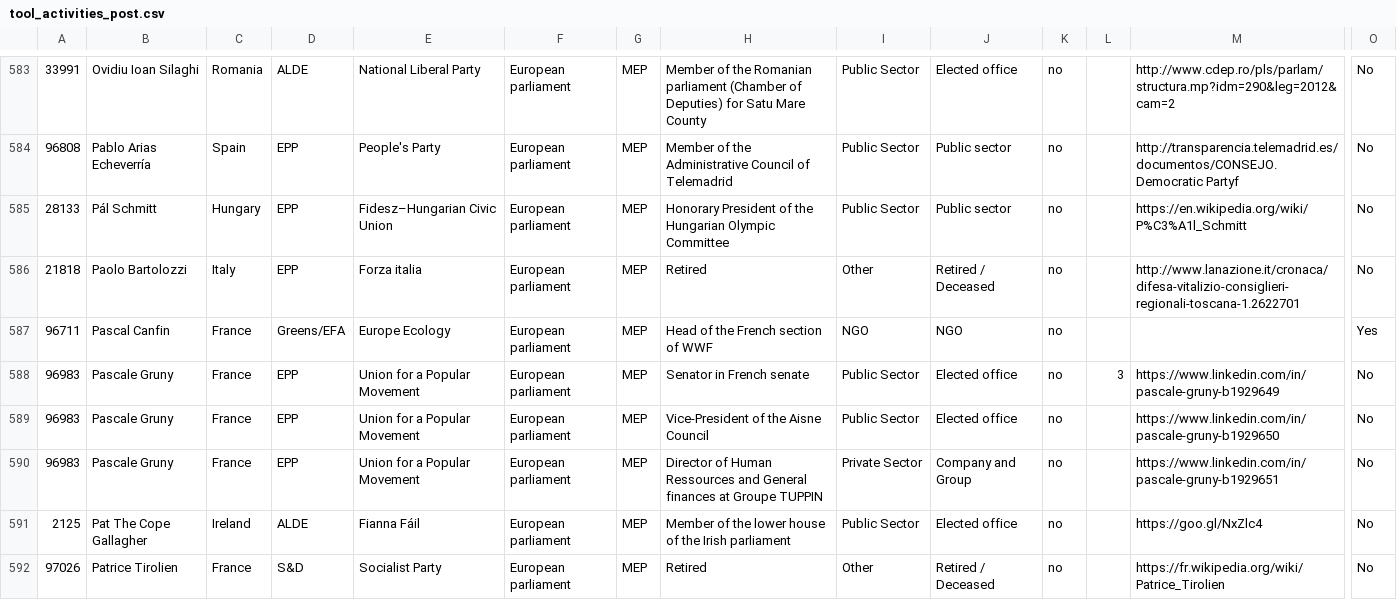
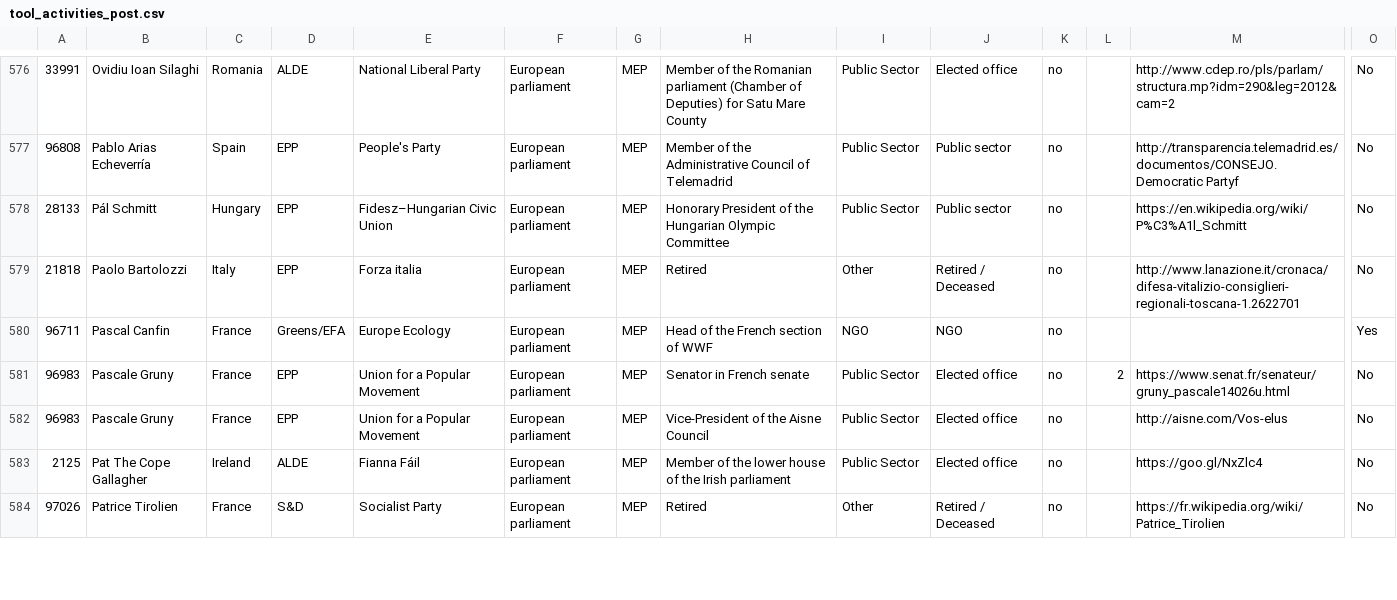
Before and after one commit to tttp/doi, a CSV file: data/tool_activities_post.csv, drawn as a sheet; only a part is shown, gaps mark what is left out; removed rows and columns are numbered as before the commit, all else as after; rows hold the shown columns only; the diff covers the shown part only; the diff names each change by its address in the sheet, - before the commit and + after, or states it on an @@ line.

```diff
--- a/data/tool_activities_post.csv
+++ b/data/tool_activities_post.csv
-L581: 3
+L581: 2
-M581: https://www.linkedin.com/in/pascale-gruny-b1929649
+M581: https://www.senat.fr/senateur/gruny_pascale14026u.html
-M582: https://www.linkedin.com/in/pascale-gruny-b1929650
+M582: http://aisne.com/Vos-elus
-row 590: 96983 | Pascale Gruny | France | EPP | Union for a Popular Movement | European parliament | MEP | Director of Human Ressources and General finances at Groupe TUPPIN | Private Sector | Company and Group | no |  | https://www.linkedin.com/in/pascale-gruny-b1929651 | No
```
Also changed, not shown: 1 added row, 8 removed rows and 63 edited cells elsewhere in this file, data/tool_activities_pre.csv, data/tool_total_unique.csv.
